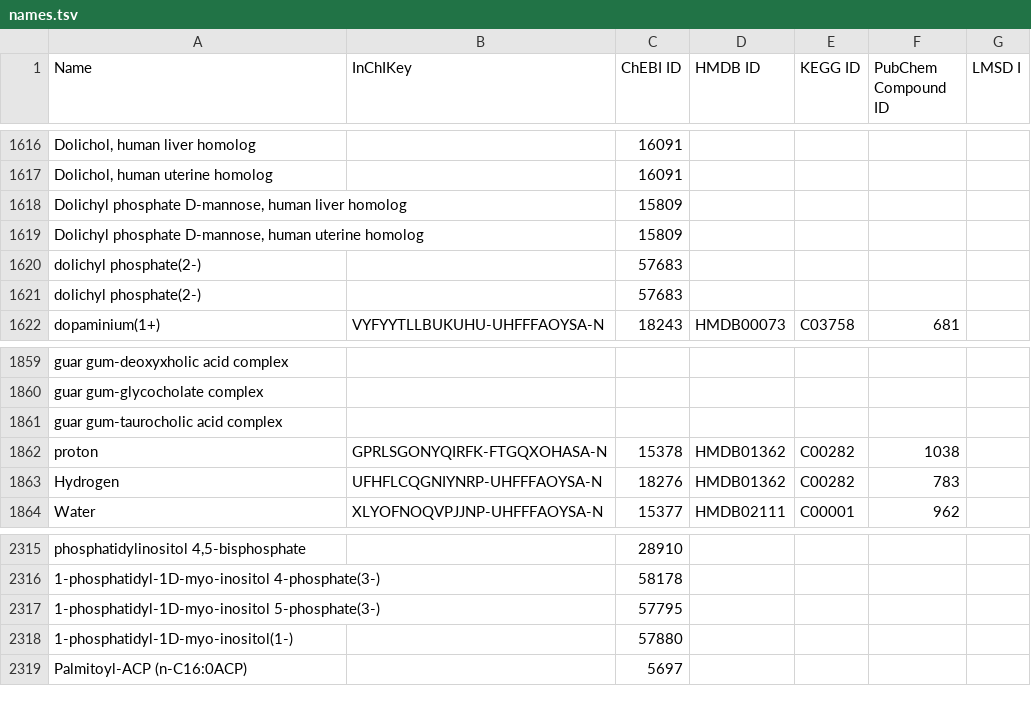
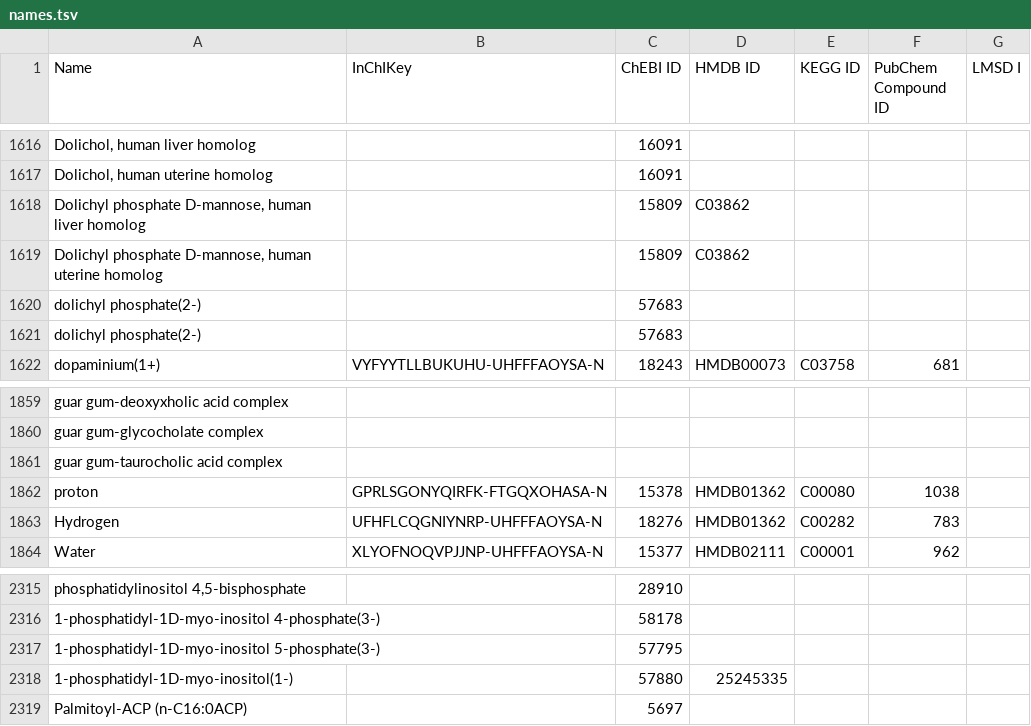
Before and after one commit to balber/atomMappingDiscovery, a TSV file: src/resources/names.tsv, drawn as a sheet; only a part is shown, gaps mark what is left out.

```diff
--- a/src/resources/names.tsv
+++ b/src/resources/names.tsv
@@ -1617,4 +1617,4 @@ Dolichol, human liver homolog		16091
 Dolichol, human uterine homolog		16091				
-Dolichyl phosphate D-mannose, human liver homolog		15809				
-Dolichyl phosphate D-mannose, human uterine homolog		15809				
+Dolichyl phosphate D-mannose, human liver homolog		15809	C03862			
+Dolichyl phosphate D-mannose, human uterine homolog		15809	C03862			
 dolichyl phosphate(2-)		57683				
@@ -1861,3 +1861,3 @@ guar gum-glycocholate complex
 guar gum-taurocholic acid complex						
-proton	GPRLSGONYQIRFK-FTGQXOHASA-N	15378	HMDB01362	C00282	1038	
+proton	GPRLSGONYQIRFK-FTGQXOHASA-N	15378	HMDB01362	C00080	1038	
 Hydrogen	UFHFLCQGNIYNRP-UHFFFAOYSA-N	18276	HMDB01362	C00282	783	
@@ -2317,3 +2317,3 @@ phosphatidylinositol 4,5-bisphosphate		28910
 1-phosphatidyl-1D-myo-inositol 5-phosphate(3-)		57795				
-1-phosphatidyl-1D-myo-inositol(1-)		57880				
+1-phosphatidyl-1D-myo-inositol(1-)		57880	25245335			
 Palmitoyl-ACP (n-C16:0ACP)		5697				
```
Also changed, not shown: src/resources/metabolites.tsv, 7 other files.
